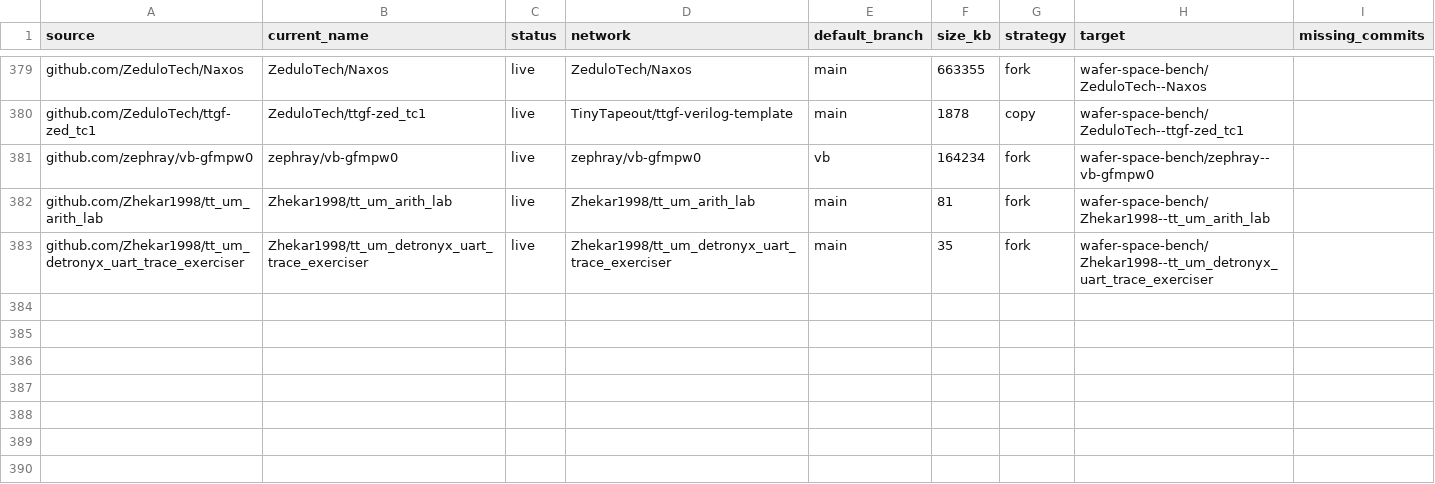
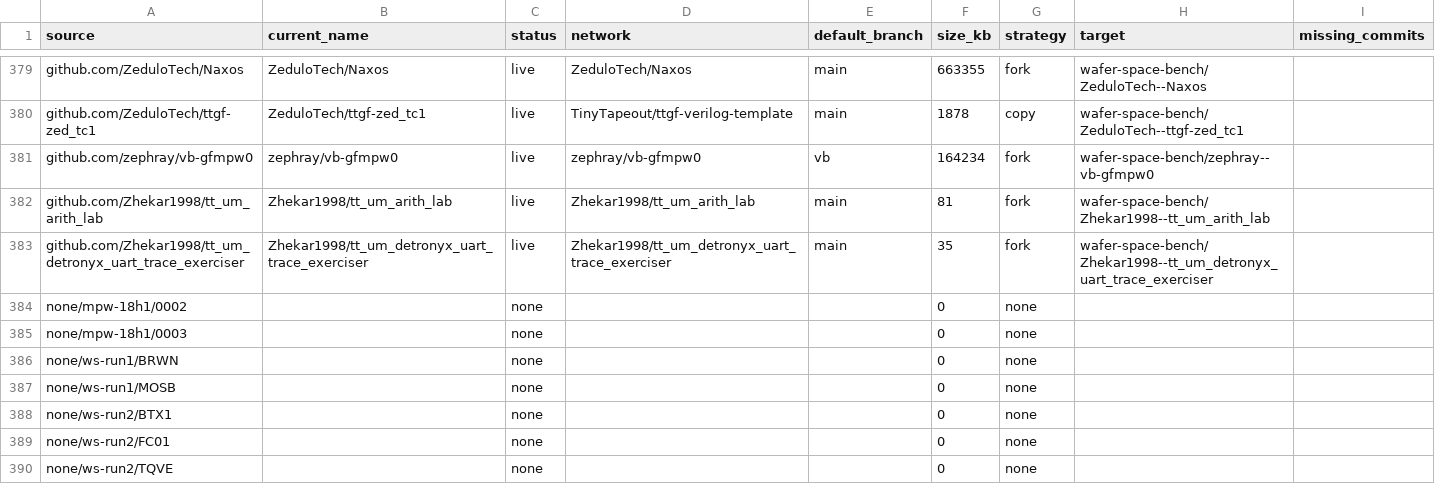
Before and after one commit to wafer-space/wafer.space-bench, a CSV file: data/bench_repos.csv, drawn as a sheet; only a part is shown, gaps mark what is left out; the diff names each change by its address in the sheet, - before the commit and + after, or states it on an @@ line.

```diff
--- a/data/bench_repos.csv
+++ b/data/bench_repos.csv
+row 384: none/mpw-18h1/0002 |  | none |  |  | 0 | none
+row 385: none/mpw-18h1/0003 |  | none |  |  | 0 | none
+row 386: none/ws-run1/BRWN |  | none |  |  | 0 | none
+row 387: none/ws-run1/MOSB |  | none |  |  | 0 | none
+row 388: none/ws-run2/BTX1 |  | none |  |  | 0 | none
+row 389: none/ws-run2/FC01 |  | none |  |  | 0 | none
+row 390: none/ws-run2/TQVE |  | none |  |  | 0 | none
```
Also changed, not shown: 7 other files.
